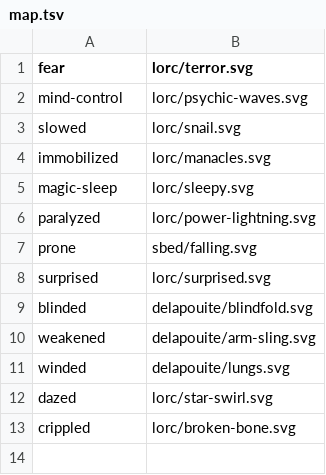
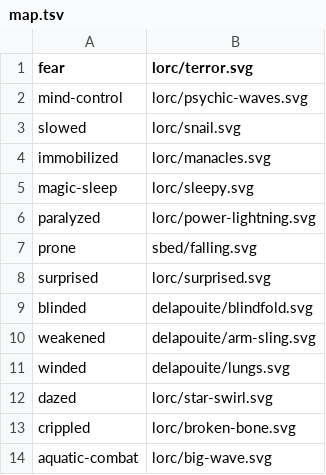
Before and after one commit to KobaruTools/cof2-campaign-tool, a TSV file: scripts/game-icons/status-effects/map.tsv, drawn as a sheet; the diff names each change by its address in the sheet, - before the commit and + after, or states it on an @@ line.

Commit message:
feat(ecran-mj): etat « Combat aquatique » dans la palette d'etats (p. 215)
Nouvelle famille d'etats de combat, distincte des deux existantes : les ETATS
D'ENVIRONNEMENT — conditions de la scene, posees par le MJ sur un combattant.
Premiere entree : « Combat aquatique » (p. 215), en teinte BLEUE pour ne pas se
confondre avec un etat subi.

Chiffrage du verbatim p. 215 : -5 en DEF + de malus aux tests d'attaque (meme
mecanique qu'Immobilise). La division du deplacement par deux reste
COMPORTEMENTALE (verbatim seul), comme toute clause de deplacement.

Catalogue DEDIE (ENVIRONMENTAL_EFFECTS) plutot qu'une entree situationnelle : la
taxonomie PER-288 range les conditions de scene en famille (c), hors de
SITUATIONAL_EFFECTS (reserve aux effets nommes de voie). N'y entrent que les
conditions qui se SUIVENT dans la duree ; les modificateurs ponctuels (couvert,
portee longue, poussee) restent hors catalogue.

- schema.ts : ENVIRONMENTAL_EFFECT_IDS/_EFFECTS/_LABELS + taxonomie precisee
- statusEffects.ts : AnyStatusEffectId etendu, statusEntry interroge 3 catalogues
  (le resolveur et statusSheetImpact etaient deja generiques : DEF et de malus se
  repercutent d'eux-memes sur cartes MJ, projection et fiche joueur)
- lib/ui/statusPalette.ts : helpers PURS extraits de la palette (le composant tire
  MUI, non importable en test node) + nouveau statusTone (error/info)
- teinte cablee partout : puce de palette, carre-icone MJ, projection, boutons +/-,
  pastille d'intensite, icone du menu a cocher, rappel de la fiche
- palette : nouvelle ligne titree « Environnement », toujours affichee (universelle)
- icone lorc/big-wave.svg regeneree par le script officiel (map.tsv, gen.mjs,
  NOTICE.md, README) ; StatusIconKey exporte
- tests : 14 cas (chiffrage, disjonction des 3 espaces d'ids, cumul avec Renverse
  -> DEF -10, ordre des groupes, teintes)

```diff
--- a/scripts/game-icons/status-effects/map.tsv
+++ b/scripts/game-icons/status-effects/map.tsv
+row 14: aquatic-combat | lorc/big-wave.svg
```
Also changed, not shown: 13 other files.
